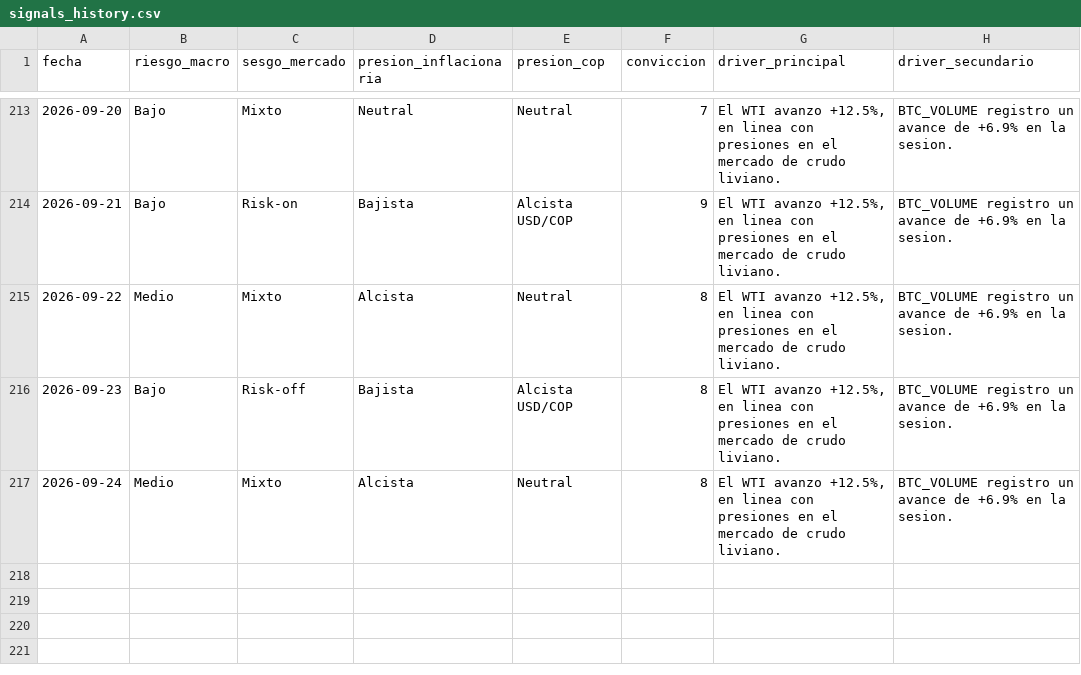
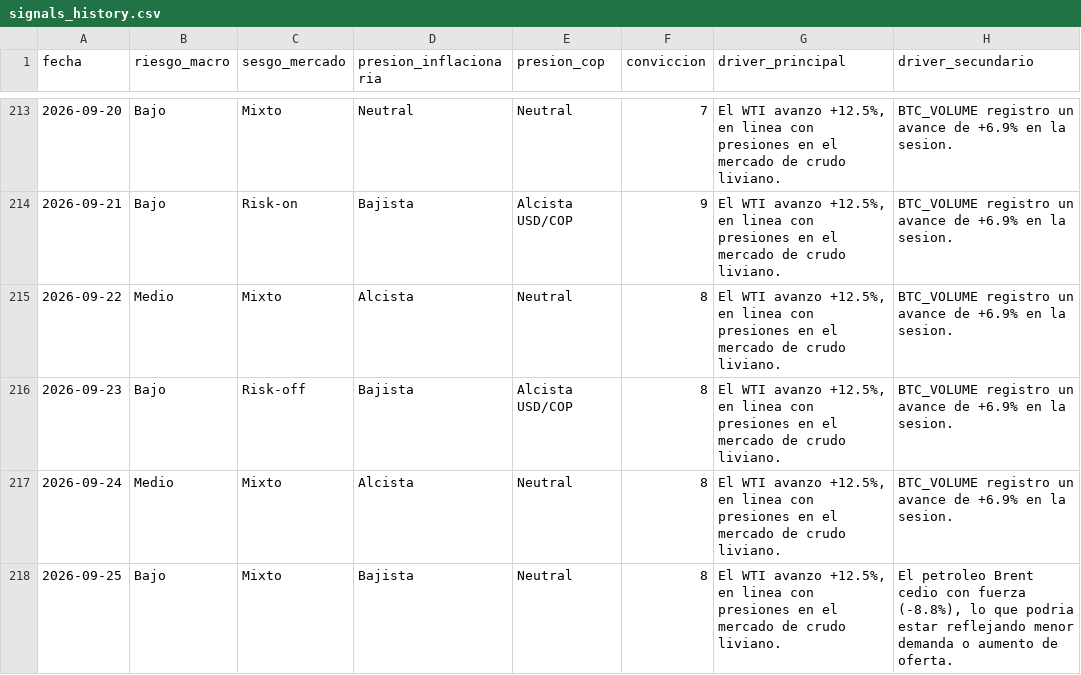
Before and after one commit to juanjo-geo/financial-agent, a CSV file: data/signals/signals_history.csv, drawn as a sheet; only a part is shown, gaps mark what is left out; the diff names each change by its address in the sheet, - before the commit and + after, or states it on an @@ line.

```diff
--- a/data/signals/signals_history.csv
+++ b/data/signals/signals_history.csv
+row 218: 2026-09-25 | Bajo | Mixto | Bajista | Neutral | 8 | El WTI avanzo +12.5%, en linea con presiones en el mercado de crudo liviano. | El petroleo Brent cedio con fuerza (-8.8%), lo que podria estar reflejando menor demanda o aumento de oferta.
```
Also changed, not shown: data/historical/feargreed_history.csv, data/processed/latest_snapshot.csv, 24 other files.
